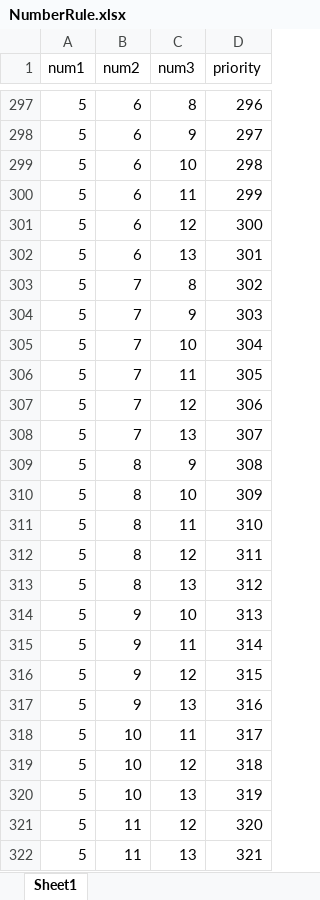
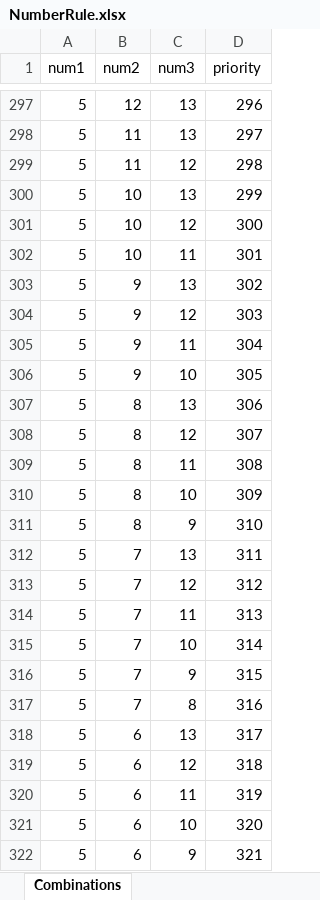
Before and after one commit to Bishal-Bhandari/Faras, an Excel workbook: NumberRule.xlsx, sheet Combinations, drawn as a sheet; only a part is shown, gaps mark what is left out; values as stored, in another font and other column widths than the file's, no borders; the diff covers the shown part only; the diff names each change by its address in the sheet, - before the commit and + after, or states it on an @@ line.

```diff
--- a/NumberRule.xlsx (sheet Combinations)
+++ b/NumberRule.xlsx (sheet Combinations)
-sheet tab: Sheet1
+sheet tab: Combinations
-B297 (num2): 6
+B297 (num2): 12
-C297 (num3): 8
+C297 (num3): 13
-B298:B299 (num2): 6
+B298:B299 (num2): 11
-C298 (num3): 9
+C298 (num3): 13
-C299 (num3): 10
+C299 (num3): 12
-B300:B302 (num2): 6
+B300:B302 (num2): 10
-C300 (num3): 11
+C300 (num3): 13
-C302 (num3): 13
+C302 (num3): 11
-B303:B306 (num2): 7
+B303:B306 (num2): 9
-C303 (num3): 8
+C303 (num3): 13
-C304 (num3): 9
+C304 (num3): 12
-C305 (num3): 10
+C305 (num3): 11
-C306 (num3): 11
+C306 (num3): 10
-B307:B308 (num2): 7
+B307:B308 (num2): 8
-C307 (num3): 12
+C307 (num3): 13
-C308 (num3): 13
+C308 (num3): 12
-C309 (num3): 9
+C309 (num3): 11
-C311 (num3): 11
+C311 (num3): 9
-B312:B313 (num2): 8
+B312:B313 (num2): 7
-C312 (num3): 12
+C312 (num3): 13
-C313 (num3): 13
+C313 (num3): 12
-B314:B317 (num2): 9
+B314:B317 (num2): 7
-C314 (num3): 10
+C314 (num3): 11
-C315 (num3): 11
+C315 (num3): 10
-C316 (num3): 12
+C316 (num3): 9
-C317 (num3): 13
+C317 (num3): 8
-B318:B320 (num2): 10
+B318:B320 (num2): 6
-C318 (num3): 11
+C318 (num3): 13
-C320 (num3): 13
+C320 (num3): 11
-B321:B322 (num2): 11
+B321:B322 (num2): 6
-C321 (num3): 12
+C321 (num3): 10
-C322 (num3): 13
+C322 (num3): 9
```
Also changed, not shown: other rows of this sheet, 1 other file.
